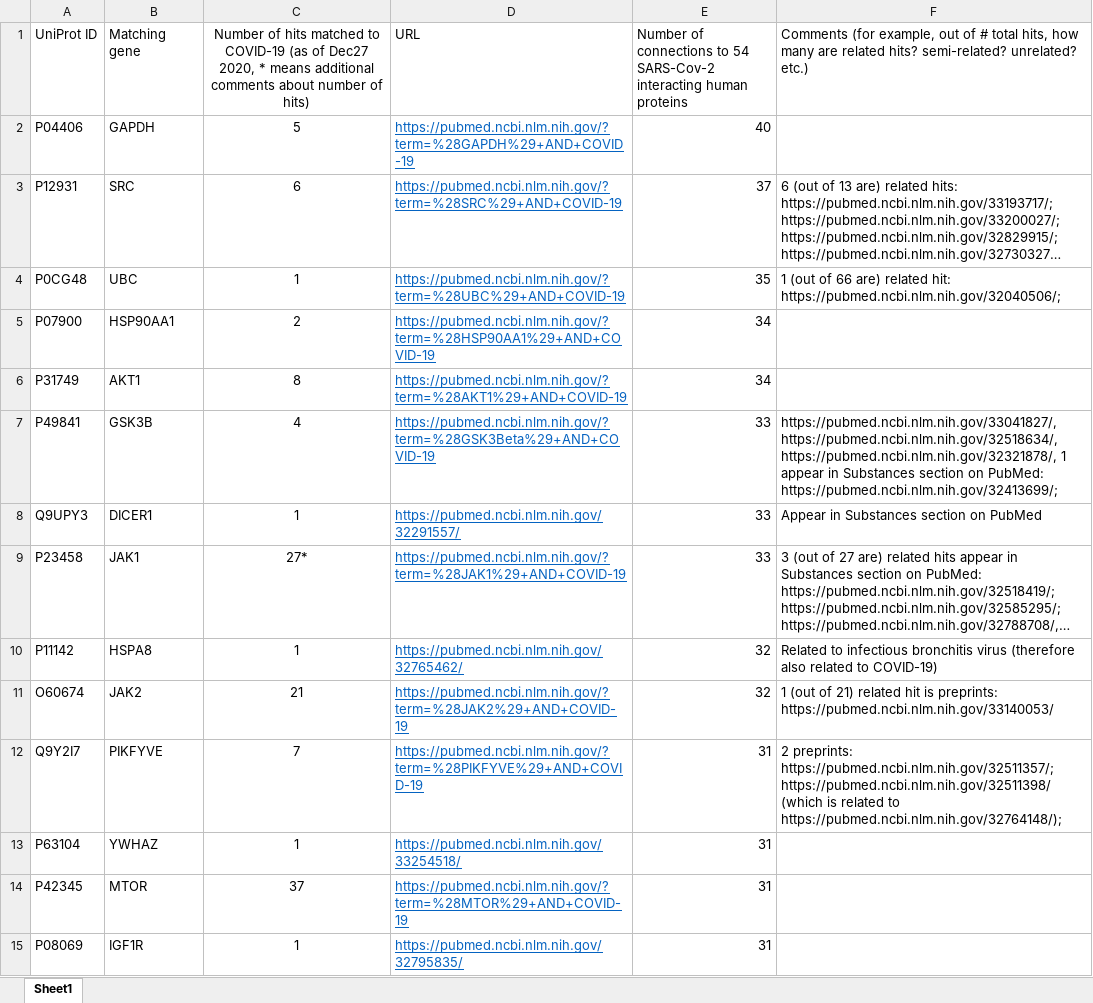
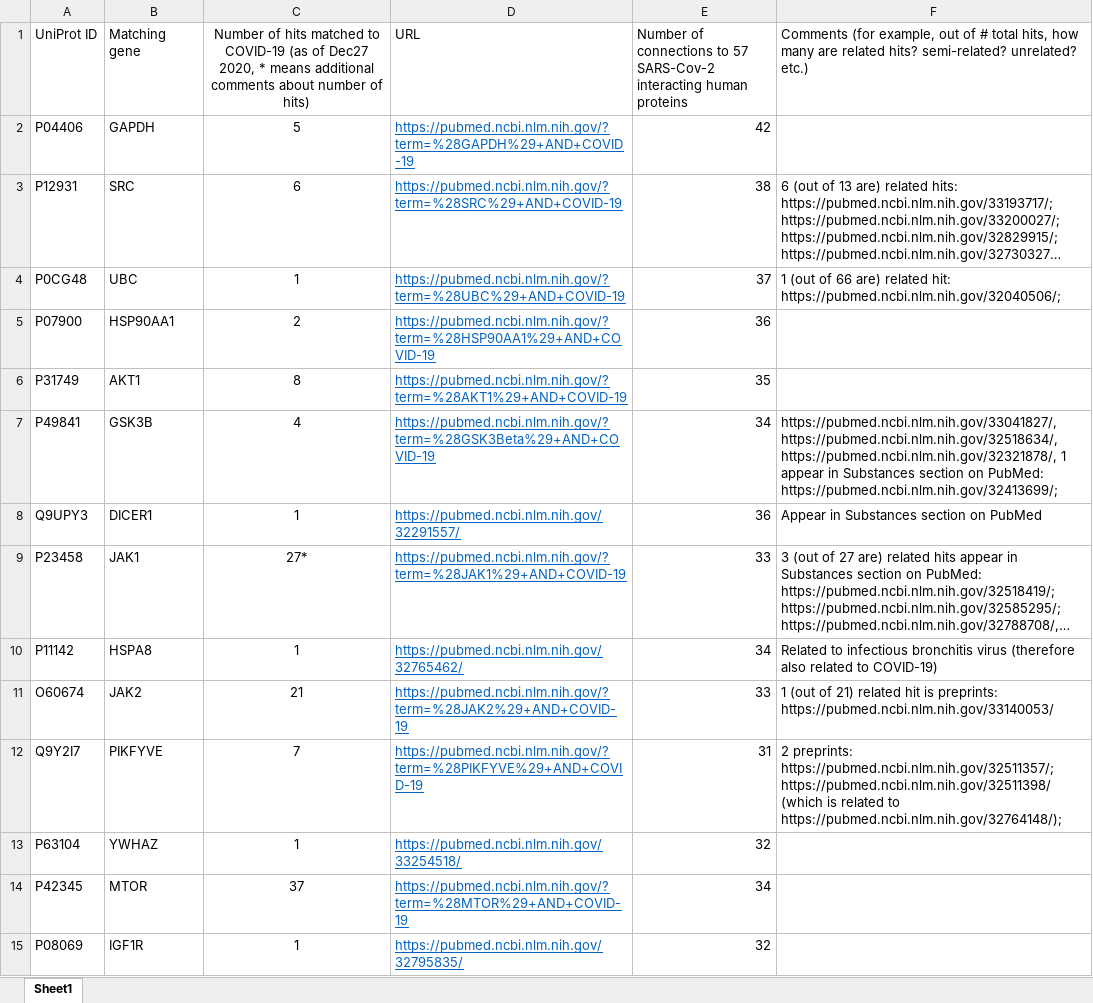
Before and after one commit to ubcxzhang/COVIDnetwork, an Excel workbook: Supplementary_materials/Supplementary Table 2.xlsx, sheet Sheet1, drawn as a sheet; only a part is shown; long unchanged cells end in …; values as stored, in another font and other column widths than the file's, no borders; the diff covers the shown part only; the diff names each change by its address in the sheet, - before the commit and + after, or states it on an @@ line.

```diff
--- a/Supplementary_materials/Supplementary Table 2.xlsx (sheet Sheet1)
+++ b/Supplementary_materials/Supplementary Table 2.xlsx (sheet Sheet1)
-E1: …connections to 54 SARS-Cov-2 interacting…
+E1: …connections to 57 SARS-Cov-2 interacting…
-E2: 40
+E2: 42
-E3: 37
+E3: 38
-E4: 35
+E4: 37
-E5: 34
+E5: 36
-E6: 34
+E6: 35
-E7: 33
+E7: 34
-E8: 33
+E8: 36
-E10: 32
+E10: 34
-E11: 32
+E11: 33
-E13: 31
+E13: 32
-E14: 31
+E14: 34
-E15: 31
+E15: 32
```
Also changed, not shown: 200 edited cells elsewhere in this sheet, Supplementary_materials/Supplementary Table 1.xlsx, Supplementary_materials/Supplementary Table 3.xlsx, 15 other files.
